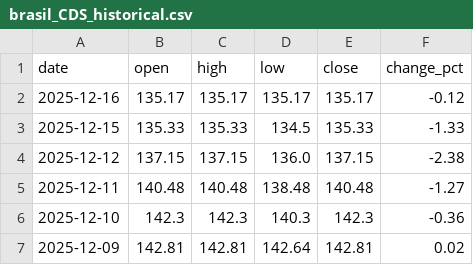
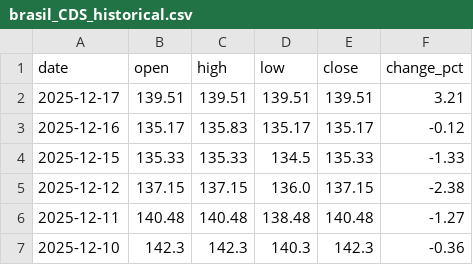
Before and after one commit to ideiasfactory/brazillian_cds_datafeeder_v2, a CSV file: data/brasil_CDS_historical.csv, drawn as a sheet; only a part is shown; the shorter side is filled out with more unchanged rows.

```diff
--- a/data/brasil_CDS_historical.csv
+++ b/data/brasil_CDS_historical.csv
@@ -1,3 +1,4 @@
 date,open,high,low,close,change_pct
-2025-12-16,135.17,135.17,135.17,135.17,-0.12
+2025-12-17,139.51,139.51,139.51,139.51,3.21
+2025-12-16,135.17,135.83,135.17,135.17,-0.12
 2025-12-15,135.33,135.33,134.5,135.33,-1.33
```
